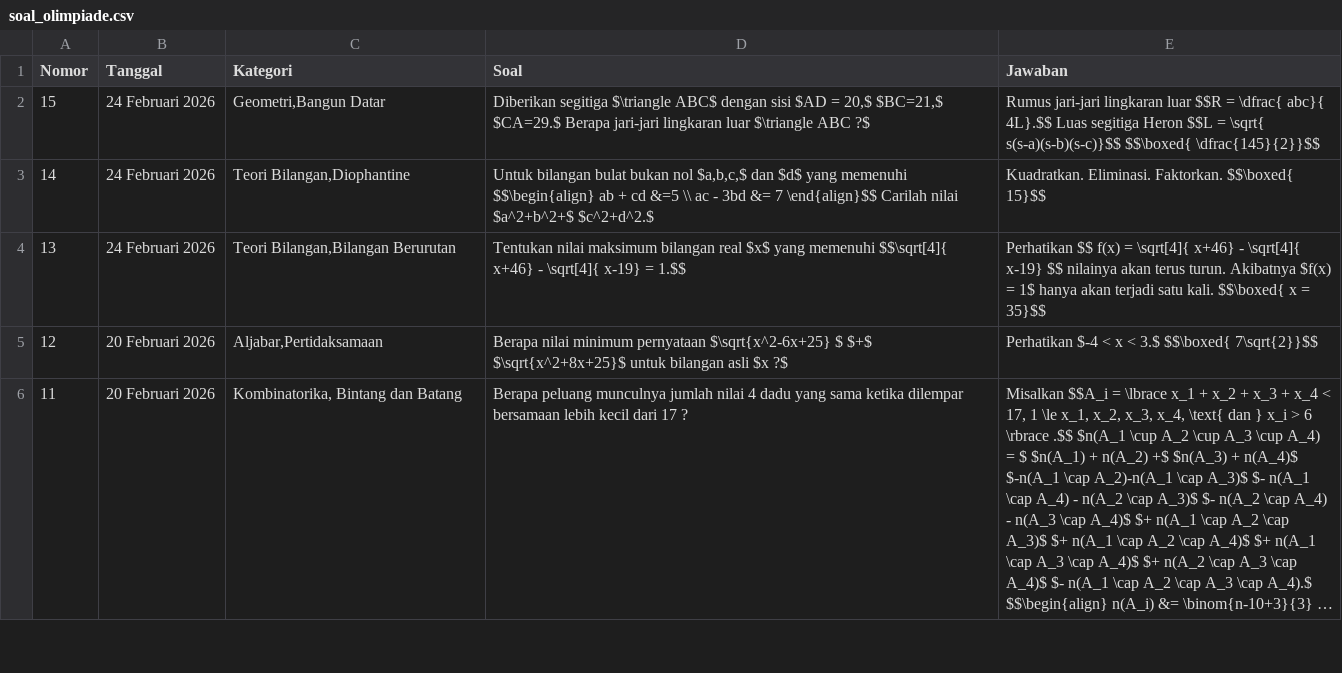
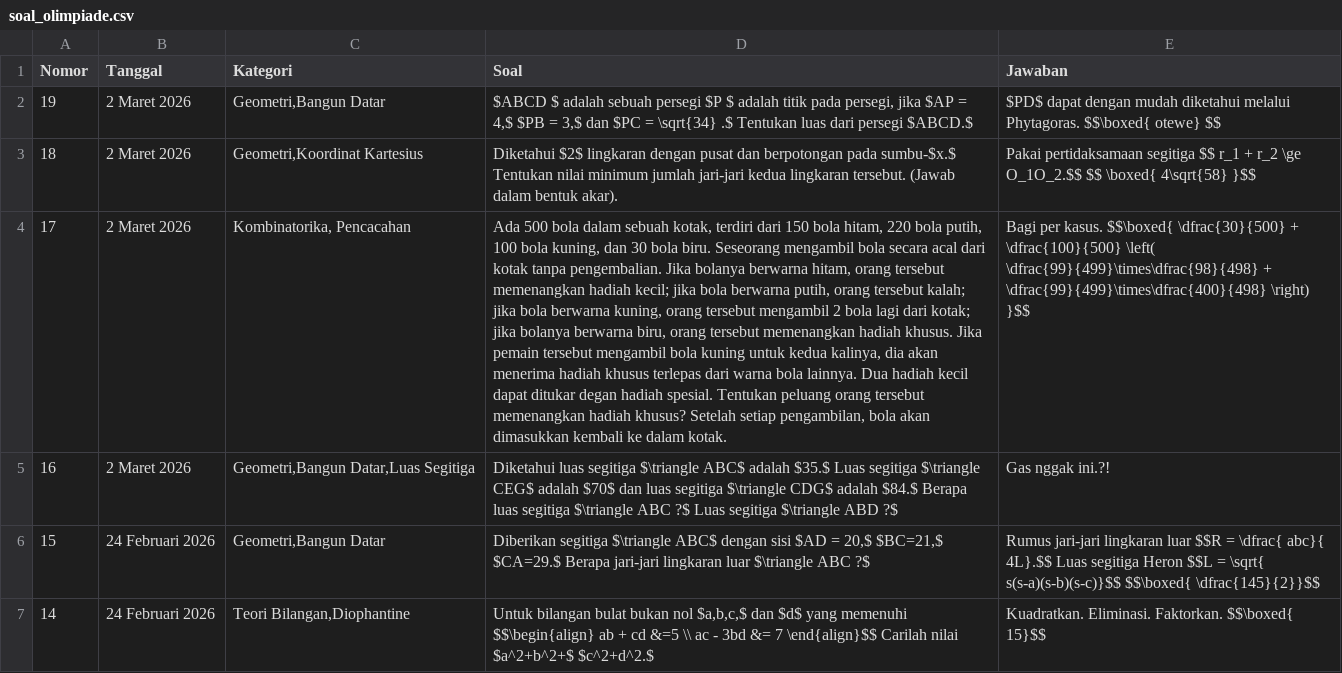
Before and after one commit to paggalih/paggalih.github.io, a CSV file: olimpiade/soal_olimpiade.csv, drawn as a sheet; only a part is shown; the shorter side is filled out with more unchanged rows; long unchanged cells end in …; the diff names each change by its address in the sheet, - before the commit and + after, or states it on an @@ line.

Commit message:
Update soal_olimpiade.csv

```diff
--- a/olimpiade/soal_olimpiade.csv
+++ b/olimpiade/soal_olimpiade.csv
+row 2: 19 | 2 Maret 2026 | Geometri,Bangun Datar | $ABCD $ adalah sebuah persegi $P $ adalah titik pada persegi, jika $AP = 4,$ $PB = 3,$ dan $PC = \sqrt{34} .$ Tentukan luas dari persegi $ABCD.$ | $PD$ dapat dengan mudah diketahui melalui Phytagoras. $$\boxed{ otewe} $$
+row 3: 18 | 2 Maret 2026 | Geometri,Koordinat Kartesius | Diketahui $2$ lingkaran dengan pusat dan berpotongan pada sumbu-$x.$ Tentukan nilai minimum jumlah jari-jari kedua lingkaran tersebut. (Jawab dalam bentuk akar). | Pakai pertidaksamaan segitiga $$ r_1 + r_2 \ge O_1O_2.$$ $$ \boxed{ 4\sqrt{58} }$$
+row 4: 17 | 2 Maret 2026 | Kombinatorika, Pencacahan | Ada 500 bola dalam sebuah kotak, terdiri dari 150 bola hitam, 220 bola putih, 100 bola kuning, dan 30 bola biru. Seseorang mengambil bola secara acal dari kotak tanpa pengembalian. Jika bolanya berwarna hitam, orang tersebut memenangkan hadiah kecil; jika bola berwarna putih, orang tersebut kalah; jika bola berwarna kuning, orang tersebut mengambil 2 bola lagi dari kotak; jika bolanya berwarna biru, orang tersebut memenangkan hadiah khusus. Jika pemain tersebut mengambil bola kuning untuk kedua kalinya, dia akan menerima hadiah khusus terlepas dari warna bola lainnya. Dua hadiah kecil dapat ditukar degan hadiah spesial. Tentukan peluang orang tersebut memenangkan hadiah khusus? Setelah setiap pengambilan, bola akan dimasukkan kembali ke dalam kotak. | Bagi per kasus. $$\boxed{ \dfrac{30}{500} + \dfrac{100}{500} \left( \dfrac{99}{499}\times\dfrac{98}{498} + \dfrac{99}{499}\times\dfrac{400}{498} \right) }$$
+row 5: 16 | 2 Maret 2026 | Geometri,Bangun Datar,Luas Segitiga | Diketahui luas segitiga $\triangle ABC$ adalah $35.$ Luas segitiga $\triangle CEG$ adalah $70$ dan luas segitiga $\triangle CDG$ adalah $84.$ Berapa luas segitiga $\triangle ABC ?$ Luas segitiga $\triangle ABD ?$ | Gas nggak ini.?!
```
